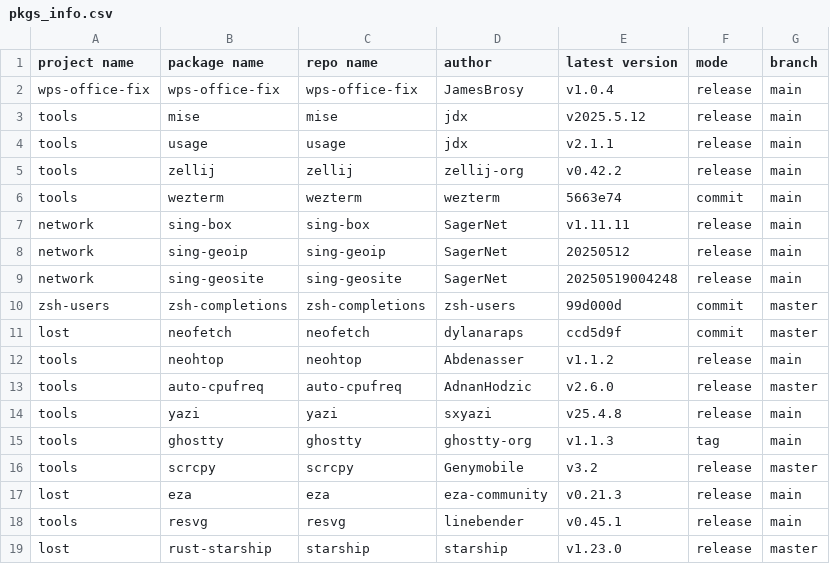
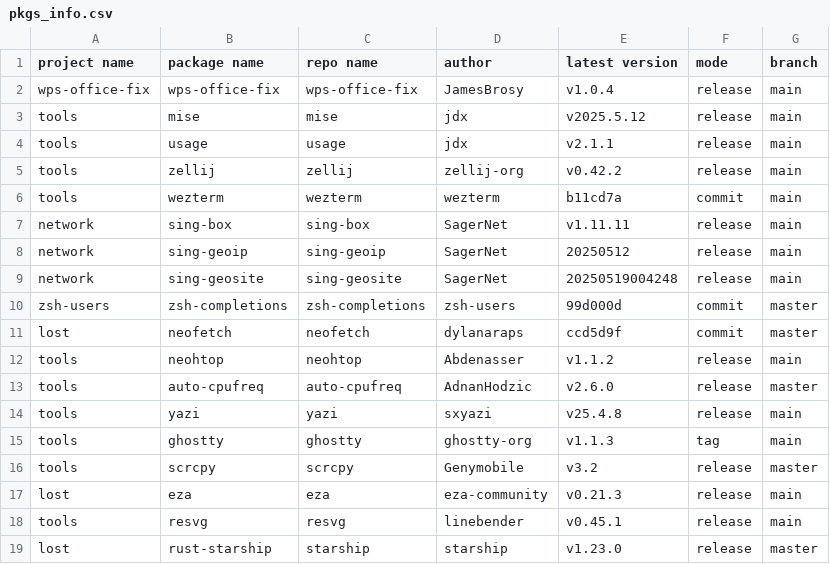
Before and after one commit to JamesBrosy/rpm-spec-templates, a CSV file: .github/pkgs_info.csv, drawn as a sheet.

```diff
--- a/.github/pkgs_info.csv
+++ b/.github/pkgs_info.csv
@@ -5,3 +5,3 @@ tools,usage,usage,jdx,v2.1.1,release,main
 tools,zellij,zellij,zellij-org,v0.42.2,release,main
-tools,wezterm,wezterm,wezterm,5663e74,commit,main
+tools,wezterm,wezterm,wezterm,b11cd7a,commit,main
 network,sing-box,sing-box,SagerNet,v1.11.11,release,main
```
